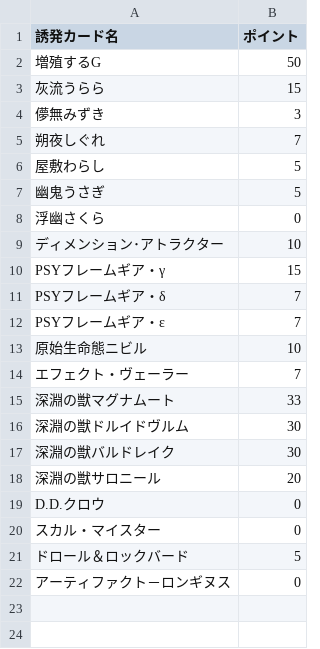
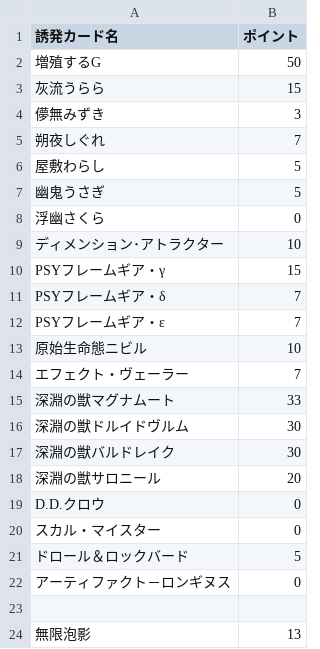
Before and after one commit to xanqi-md/Genesys-List, a CSV file: 汎用誘発 ポイント表.csv, drawn as a sheet; the diff names each change by its address in the sheet, - before the commit and + after, or states it on an @@ line.

Commit message:
Update 汎用誘発 ポイント表.csv

```diff
--- a/汎用誘発 ポイント表.csv
+++ b/汎用誘発 ポイント表.csv
+row 23: (empty)
+row 24: 無限泡影 | 13
```
